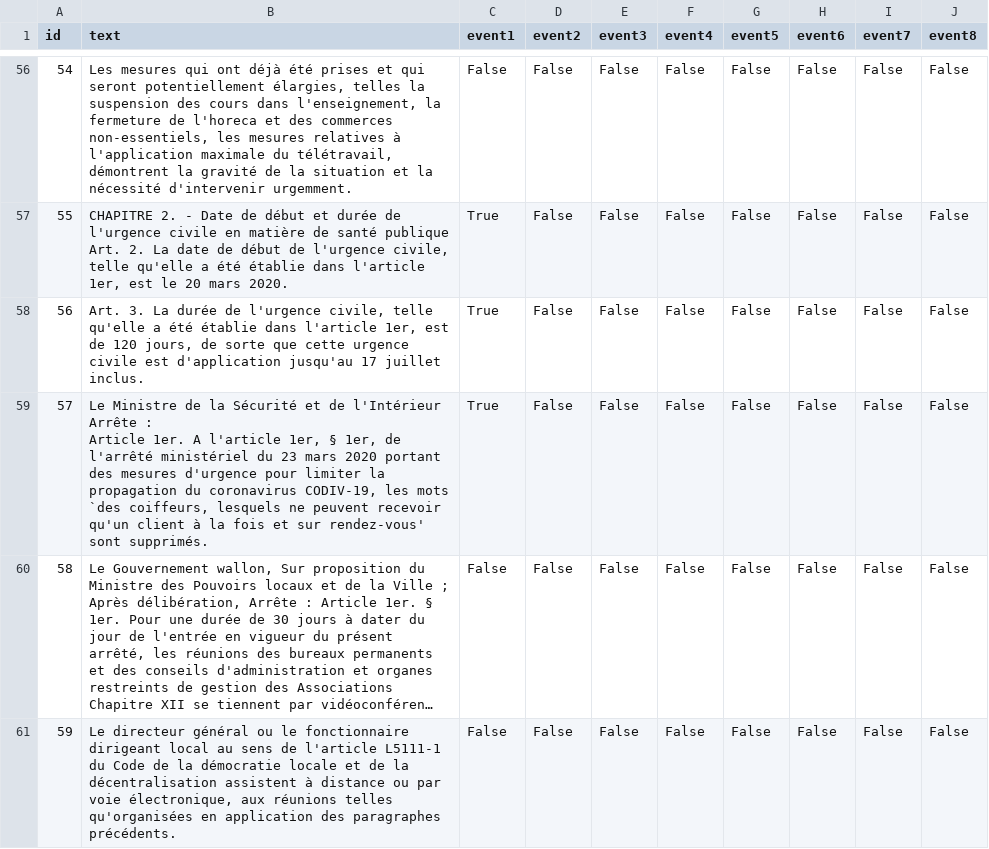
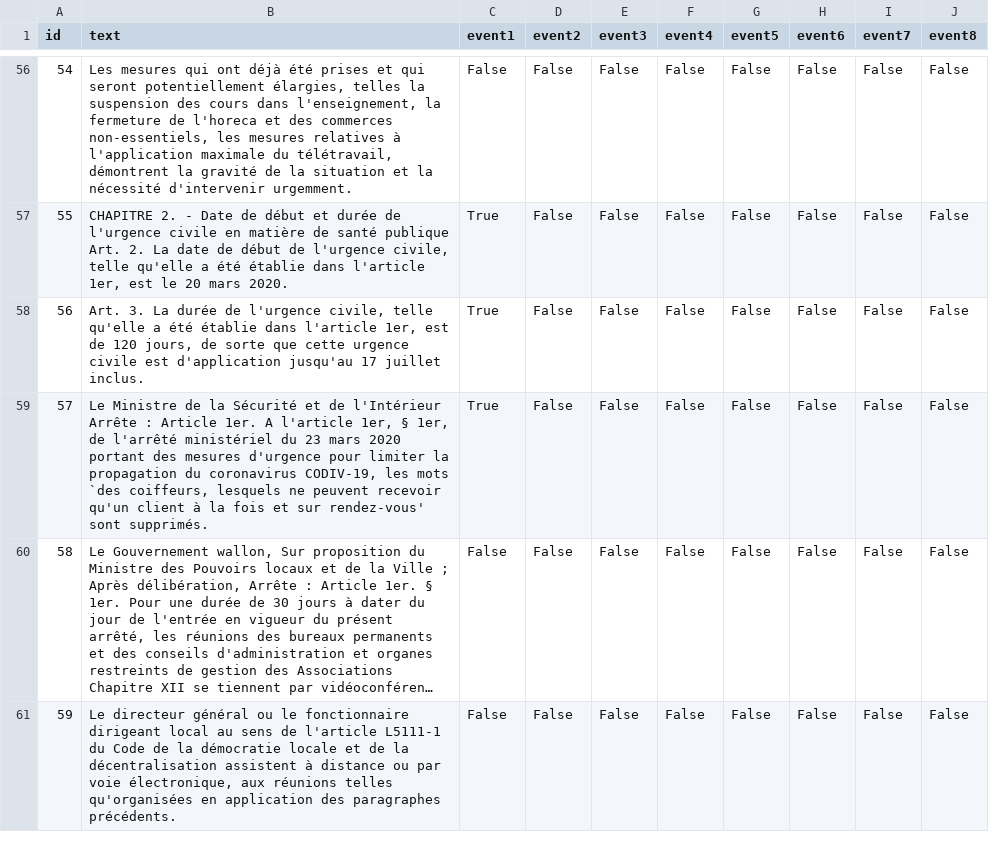
Before and after one commit to tommasoc80/COVID19_emergency_event, a TSV file: annotations/belgium/annotations_belgium.tsv, drawn as a sheet; only a part is shown, gaps mark what is left out; long unchanged cells end in …; the diff names each change by its address in the sheet, - before the commit and + after, or states it on an @@ line.

```diff
--- a/annotations/belgium/annotations_belgium.tsv
+++ b/annotations/belgium/annotations_belgium.tsv
-B59 (text): …sont supprimés.
+B59 (text): …sont supprimés.
```
Also changed, not shown: annotations/belgium/annotations_belgium_eng.tsv.
